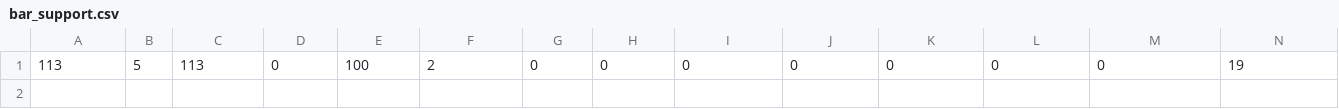
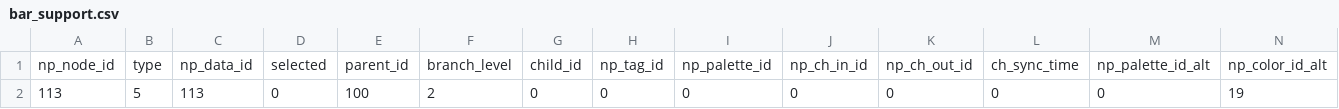
Before and after one commit to Agliske/GmailGlyphilator, a CSV file: resources/histo_glyph/bar_support.csv, drawn as a sheet; only a part is shown; rows hold the shown columns only; the diff names each change by its address in the sheet, - before the commit and + after, or states it on an @@ line.

Commit message:
created histoglyphiliator.py functions

```diff
--- a/resources/histo_glyph/bar_support.csv
+++ b/resources/histo_glyph/bar_support.csv
+row 1: np_node_id | type | np_data_id | selected | parent_id | branch_level | child_id | np_tag_id | np_palette_id | np_ch_in_id | np_ch_out_id | ch_sync_time | np_palette_id_alt | np_color_id_alt
```
Also changed, not shown: 6 other files.
